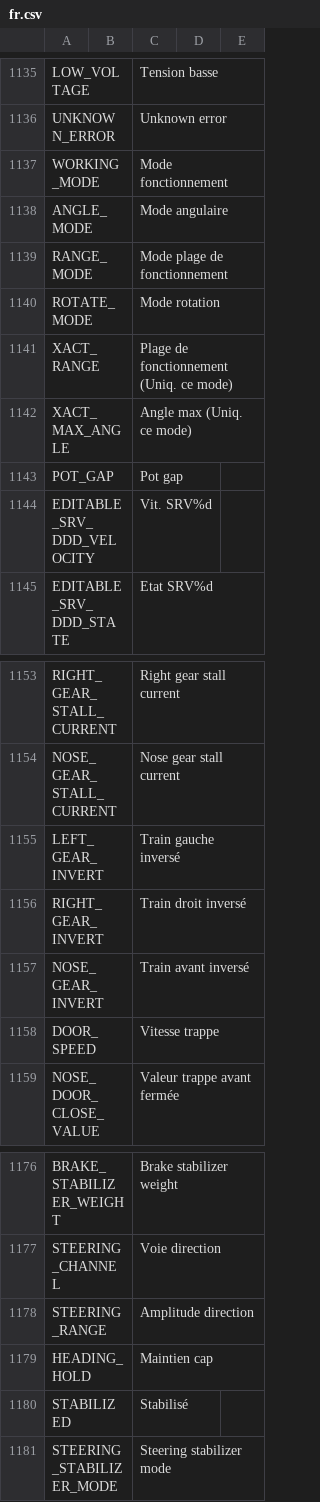
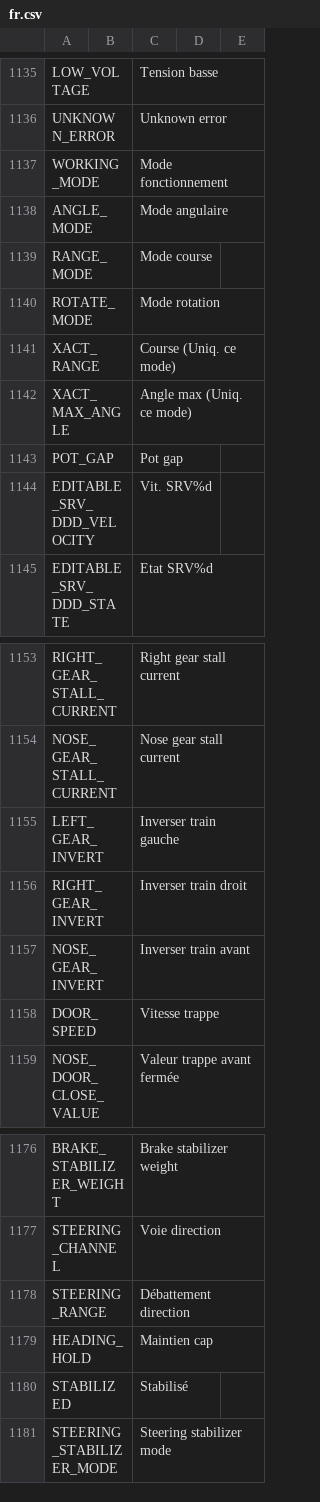
Before and after one commit to KevinFairgrieve/ETHOS-Feedback-Community, a CSV file: translations/ethos/fr.csv, drawn as a sheet; only a part is shown, gaps mark what is left out.

Commit message:
Update French translations for various terms

```diff
--- a/translations/ethos/fr.csv
+++ b/translations/ethos/fr.csv
@@ -1138,5 +1138,5 @@ WORKING_MODE,,"Mode fonctionnement"
 ANGLE_MODE,,"Mode angulaire"
-RANGE_MODE,,"Mode plage de fonctionnement"
+RANGE_MODE,,"Mode course"
 ROTATE_MODE,,"Mode rotation"
-XACT_RANGE,,"Plage de fonctionnement (Uniq. ce mode)"
+XACT_RANGE,,"Course (Uniq. ce mode)"
 XACT_MAX_ANGLE,,"Angle max (Uniq. ce mode)"
@@ -1154,5 +1154,5 @@ RIGHT_GEAR_STALL_CURRENT,,"Right gear stall current"
 NOSE_GEAR_STALL_CURRENT,,"Nose gear stall current"
-LEFT_GEAR_INVERT,,"Train gauche inversé"
-RIGHT_GEAR_INVERT,,"Train droit inversé"
-NOSE_GEAR_INVERT,,"Train avant inversé"
+LEFT_GEAR_INVERT,,"Inverser train gauche"
+RIGHT_GEAR_INVERT,,"Inverser train droit"
+NOSE_GEAR_INVERT,,"Inverser train avant"
 DOOR_SPEED,,"Vitesse trappe"
@@ -1177,3 +1177,3 @@ BRAKE_STABILIZER_WEIGHT,,"Brake stabilizer weight"
 STEERING_CHANNEL,,"Voie direction"
-STEERING_RANGE,,"Amplitude direction"
+STEERING_RANGE,,"Débattement direction"
 HEADING_HOLD,,"Maintien cap"
```
